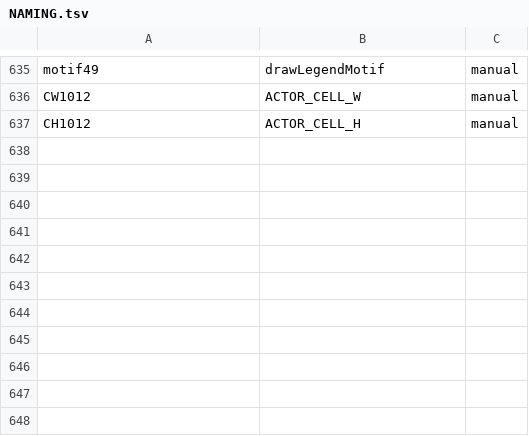
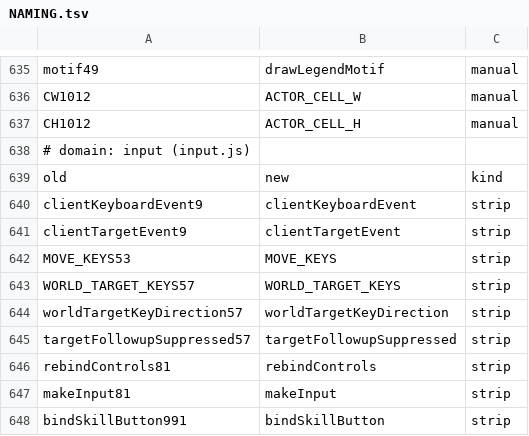
Before and after one commit to sardore/Roguelike, a TSV file: docs/NAMING.tsv, drawn as a sheet; only a part is shown, gaps mark what is left out; the diff names each change by its address in the sheet, - before the commit and + after, or states it on an @@ line.

```diff
--- a/docs/NAMING.tsv
+++ b/docs/NAMING.tsv
+row 638: # domain: input (input.js)
+row 639: old | new | kind
+row 640: clientKeyboardEvent9 | clientKeyboardEvent | strip
+row 641: clientTargetEvent9 | clientTargetEvent | strip
+row 642: MOVE_KEYS53 | MOVE_KEYS | strip
+row 643: WORLD_TARGET_KEYS57 | WORLD_TARGET_KEYS | strip
+row 644: worldTargetKeyDirection57 | worldTargetKeyDirection | strip
+row 645: targetFollowupSuppressed57 | targetFollowupSuppressed | strip
+row 646: rebindControls81 | rebindControls | strip
+row 647: makeInput81 | makeInput | strip
+row 648: bindSkillButton991 | bindSkillButton | strip
```
Also changed, not shown: 7 other files.
